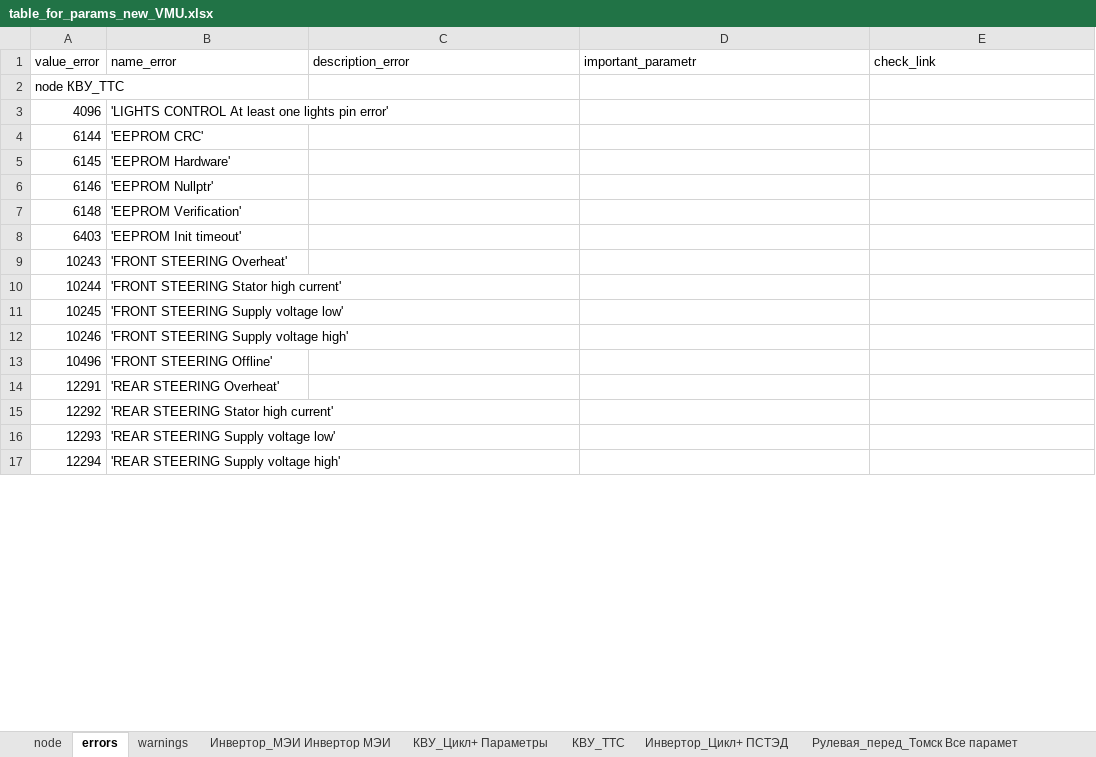
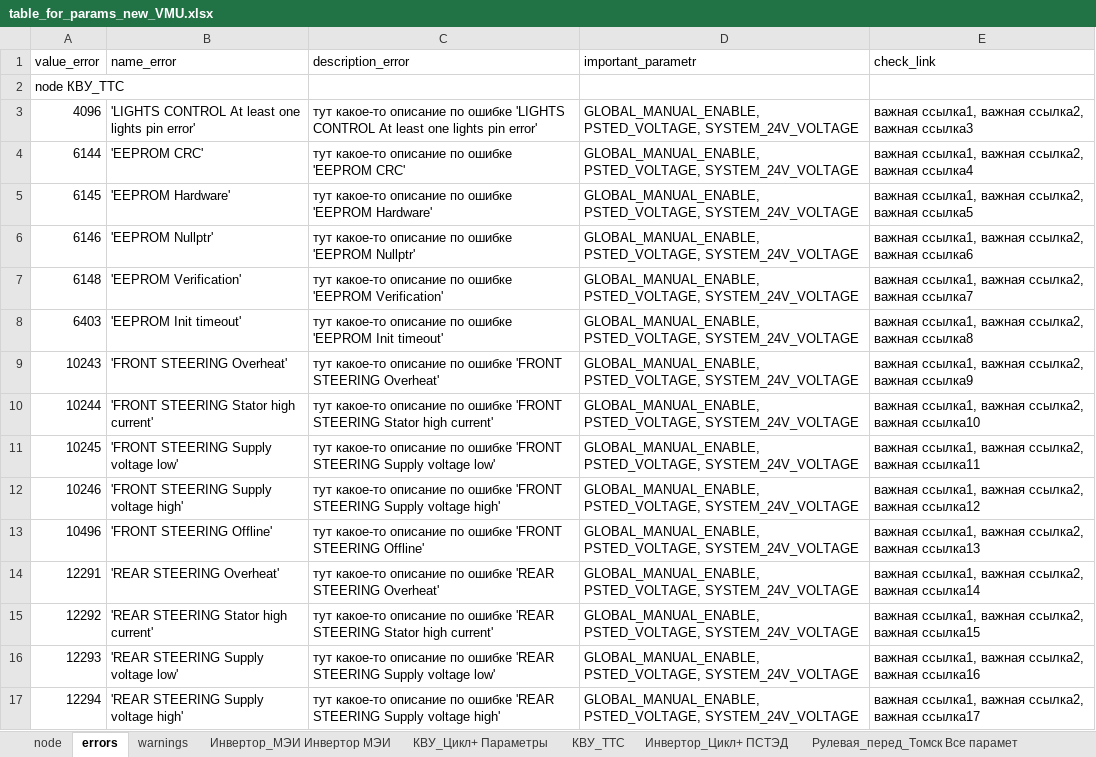
Before and after one commit to hochu-leto/EVIS, an Excel workbook: Tables/table_for_params_new_VMU.xlsx, sheet errors, drawn as a sheet; only a part is shown; values as stored, in another font and other column widths than the file's, no borders; the diff covers the shown part only; the diff names each change by its address in the sheet, - before the commit and + after, or states it on an @@ line.

```diff
--- a/Tables/table_for_params_new_VMU.xlsx (sheet errors)
+++ b/Tables/table_for_params_new_VMU.xlsx (sheet errors)
-C3 (description_error): (empty)
+C3 (description_error): тут какое-то описание по ошибке 'LIGHTS CONTROL At least one lights pin error'
-D3:D17 (important_parametr): (empty)
+D3:D17 (important_parametr): GLOBAL_MANUAL_ENABLE, PSTED_VOLTAGE, SYSTEM_24V_VOLTAGE
-E3 (check_link): (empty)
+E3 (check_link): важная ссылка1, важная ссылка2, важная ссылка3
-C4 (description_error): (empty)
+C4 (description_error): тут какое-то описание по ошибке 'EEPROM CRC'
-E4 (check_link): (empty)
+E4 (check_link): важная ссылка1, важная ссылка2, важная ссылка4
-C5 (description_error): (empty)
+C5 (description_error): тут какое-то описание по ошибке 'EEPROM Hardware'
-E5 (check_link): (empty)
+E5 (check_link): важная ссылка1, важная ссылка2, важная ссылка5
-C6 (description_error): (empty)
+C6 (description_error): тут какое-то описание по ошибке 'EEPROM Nullptr'
-E6 (check_link): (empty)
+E6 (check_link): важная ссылка1, важная ссылка2, важная ссылка6
-C7 (description_error): (empty)
+C7 (description_error): тут какое-то описание по ошибке 'EEPROM Verification'
-E7 (check_link): (empty)
+E7 (check_link): важная ссылка1, важная ссылка2, важная ссылка7
-C8 (description_error): (empty)
+C8 (description_error): тут какое-то описание по ошибке 'EEPROM Init timeout'
-E8 (check_link): (empty)
+E8 (check_link): важная ссылка1, важная ссылка2, важная ссылка8
-C9 (description_error): (empty)
+C9 (description_error): тут какое-то описание по ошибке 'FRONT STEERING Overheat'
-E9 (check_link): (empty)
+E9 (check_link): важная ссылка1, важная ссылка2, важная ссылка9
-C10 (description_error): (empty)
+C10 (description_error): тут какое-то описание по ошибке 'FRONT STEERING Stator high current'
-E10 (check_link): (empty)
+E10 (check_link): важная ссылка1, важная ссылка2, важная ссылка10
-C11 (description_error): (empty)
+C11 (description_error): тут какое-то описание по ошибке 'FRONT STEERING Supply voltage low'
-E11 (check_link): (empty)
+E11 (check_link): важная ссылка1, важная ссылка2, важная ссылка11
-C12 (description_error): (empty)
+C12 (description_error): тут какое-то описание по ошибке 'FRONT STEERING Supply voltage high'
-E12 (check_link): (empty)
+E12 (check_link): важная ссылка1, важная ссылка2, важная ссылка12
-C13 (description_error): (empty)
+C13 (description_error): тут какое-то описание по ошибке 'FRONT STEERING Offline'
-E13 (check_link): (empty)
+E13 (check_link): важная ссылка1, важная ссылка2, важная ссылка13
-C14 (description_error): (empty)
+C14 (description_error): тут какое-то описание по ошибке 'REAR STEERING Overheat'
-E14 (check_link): (empty)
+E14 (check_link): важная ссылка1, важная ссылка2, важная ссылка14
-C15 (description_error): (empty)
+C15 (description_error): тут какое-то описание по ошибке 'REAR STEERING Stator high current'
-E15 (check_link): (empty)
+E15 (check_link): важная ссылка1, важная ссылка2, важная ссылка15
-C16 (description_error): (empty)
+C16 (description_error): тут какое-то описание по ошибке 'REAR STEERING Supply voltage low'
-E16 (check_link): (empty)
+E16 (check_link): важная ссылка1, важная ссылка2, важная ссылка16
-C17 (description_error): (empty)
+C17 (description_error): тут какое-то описание по ошибке 'REAR STEERING Supply voltage high'
-E17 (check_link): (empty)
+E17 (check_link): важная ссылка1, важная ссылка2, важная ссылка17
```
Also changed, not shown: 3 added rows, 3 removed rows and 642 edited cells elsewhere in this sheet, sheet warnings, 3 other files.
